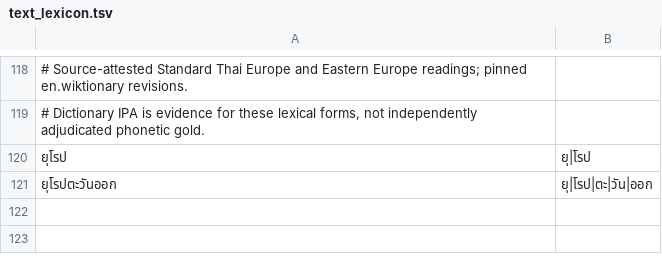
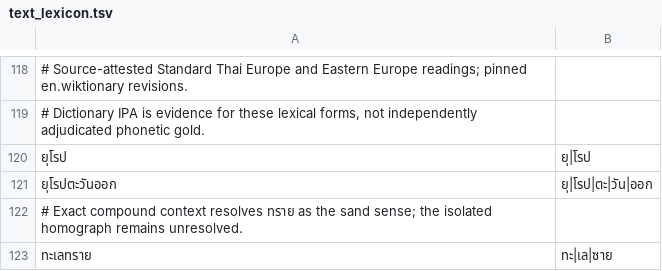
Before and after one commit to ClippyFirst/Thai-Ukrainian-Phonetic-System, a TSV file: data/thai/text_lexicon.tsv, drawn as a sheet; only a part is shown, gaps mark what is left out; the diff names each change by its address in the sheet, - before the commit and + after, or states it on an @@ line.

```diff
--- a/data/thai/text_lexicon.tsv
+++ b/data/thai/text_lexicon.tsv
+row 122: # Exact compound context resolves ทราย as the sand sense; the isolated homograph remains unresolved.
+row 123: ทะเลทราย | ทะ|เล|ซาย
```
Also changed, not shown: data/thai/sources.csv, data/thai/text_lexicon_sources.csv, 13 other files.
